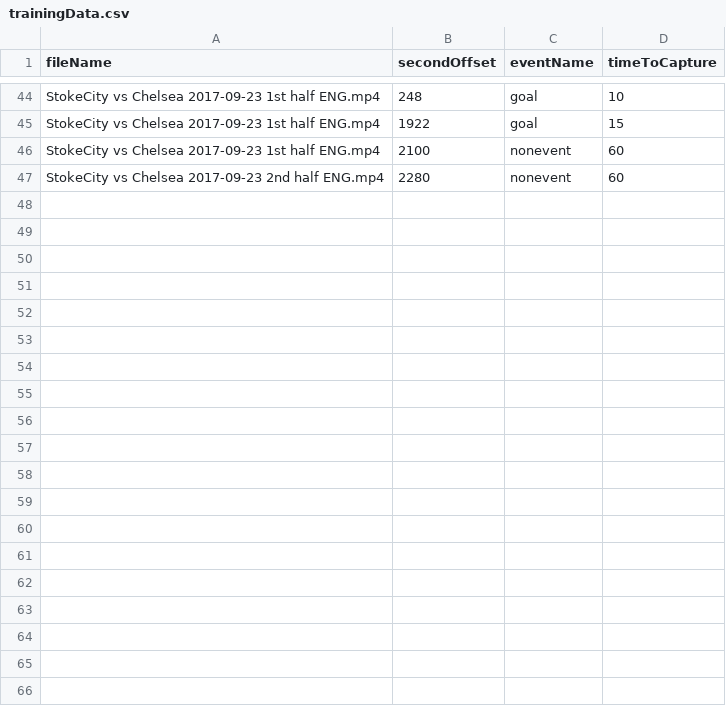
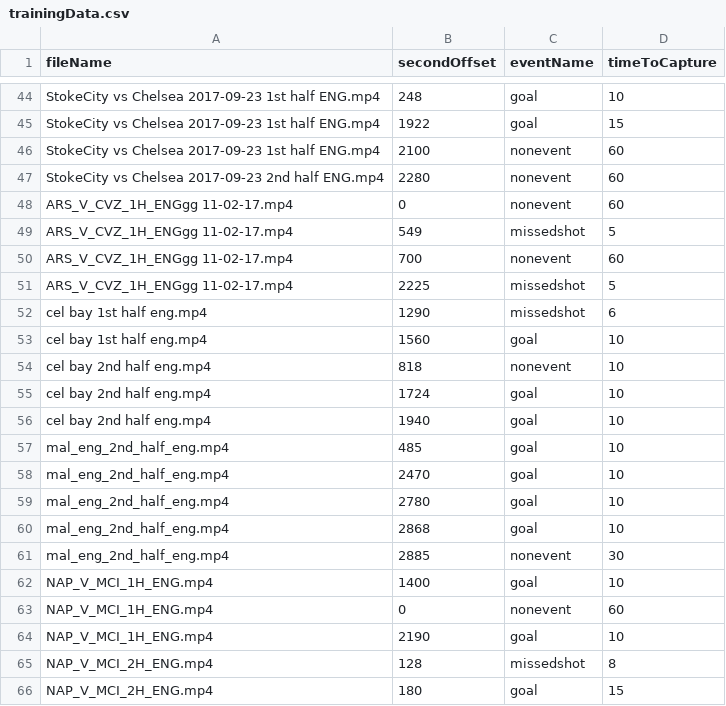
Before and after one commit to roygv/gameSummarier, a CSV file: code/trainingData.csv, drawn as a sheet; only a part is shown, gaps mark what is left out; the diff covers the shown part only; the diff names each change by its address in the sheet, - before the commit and + after, or states it on an @@ line.

Commit message:
updating training data csv

```diff
--- a/code/trainingData.csv
+++ b/code/trainingData.csv
+row 48: ARS_V_CVZ_1H_ENGgg 11-02-17.mp4 | 0 | nonevent | 60
+row 49: ARS_V_CVZ_1H_ENGgg 11-02-17.mp4 | 549 | missedshot | 5
+row 50: ARS_V_CVZ_1H_ENGgg 11-02-17.mp4 | 700 | nonevent | 60
+row 51: ARS_V_CVZ_1H_ENGgg 11-02-17.mp4 | 2225 | missedshot | 5
+row 52: cel bay 1st half eng.mp4 | 1290 | missedshot | 6
+row 53: cel bay 1st half eng.mp4 | 1560 | goal | 10
+row 54: cel bay 2nd half eng.mp4 | 818 | nonevent | 10
+row 55: cel bay 2nd half eng.mp4 | 1724 | goal | 10
+row 56: cel bay 2nd half eng.mp4 | 1940 | goal | 10
+row 57: mal_eng_2nd_half_eng.mp4 | 485 | goal | 10
+row 58: mal_eng_2nd_half_eng.mp4 | 2470 | goal | 10
+row 59: mal_eng_2nd_half_eng.mp4 | 2780 | goal | 10
+row 60: mal_eng_2nd_half_eng.mp4 | 2868 | goal | 10
+row 61: mal_eng_2nd_half_eng.mp4 | 2885 | nonevent | 30
+row 62: NAP_V_MCI_1H_ENG.mp4 | 1400 | goal | 10
+row 63: NAP_V_MCI_1H_ENG.mp4 | 0 | nonevent | 60
+row 64: NAP_V_MCI_1H_ENG.mp4 | 2190 | goal | 10
+row 65: NAP_V_MCI_2H_ENG.mp4 | 128 | missedshot | 8
+row 66: NAP_V_MCI_2H_ENG.mp4 | 180 | goal | 15
```
Also changed, not shown: 21 added rows elsewhere in this file.
